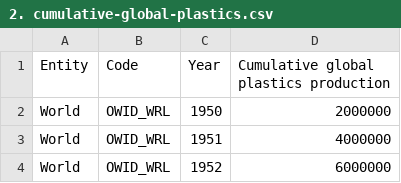
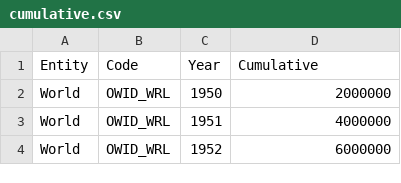
Before and after one commit to russellstrauss/microplastics, a CSV file: assets/js/data/cumulative.csv (was assets/js/data/2. cumulative-global-plastics.csv), drawn as a sheet; only a part is shown.

```diff
--- a/assets/js/data/2. cumulative-global-plastics.csv
+++ b/assets/js/data/cumulative.csv
@@ -1,2 +1,2 @@
-Entity,Code,Year,Cumulative global plastics production
+Entity,Code,Year,Cumulative
 World,OWID_WRL,1950,2000000
```
Also changed, not shown: assets/js/data/circless.csv, 7 other files.
